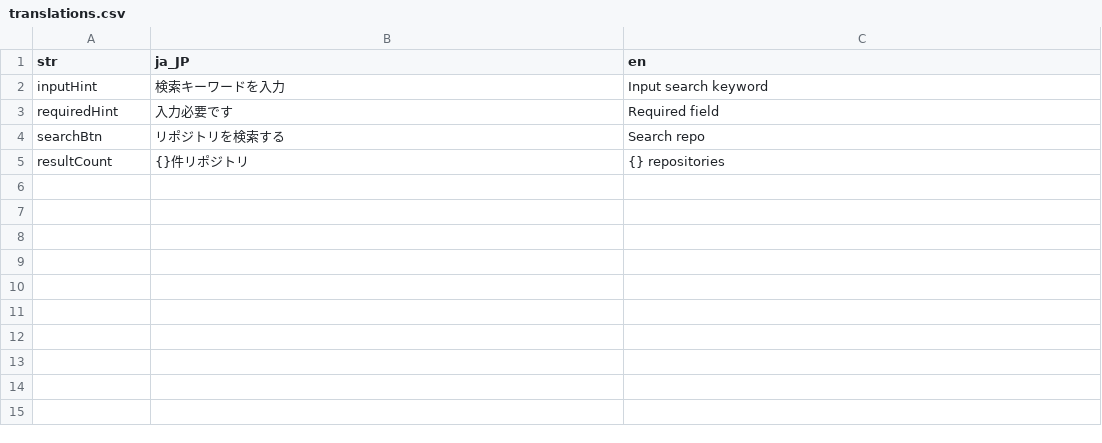
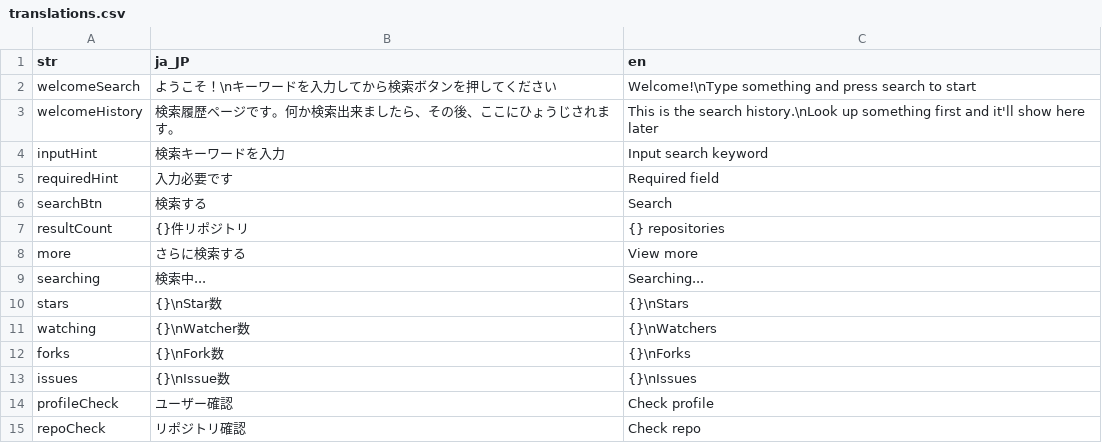
Before and after one commit to IngNoob/gitsearch, a CSV file: assets/translations/translations.csv, drawn as a sheet.

```diff
--- a/assets/translations/translations.csv
+++ b/assets/translations/translations.csv
@@ -1,5 +1,15 @@
 str,ja_JP,en
+welcomeSearch,ようこそ！\nキーワードを入力してから検索ボタンを押してください,Welcome!\nType something and press search to start
+welcomeHistory,検索履歴ページです。何か検索出来ましたら、その後、ここにひょうじされます。, This is the search history.\nLook up something first and it'll show here later
 inputHint,検索キーワードを入力,Input search keyword
 requiredHint,入力必要です,Required field
-searchBtn,リポジトリを検索する,Search repo
+searchBtn,検索する,Search
 resultCount,{}件リポジトリ,{} repositories
+more,さらに検索する,View more
+searching,検索中...,Searching...
+stars,{}\nStar数,{}\nStars
+watching,{}\nWatcher数,{}\nWatchers
+forks,{}\nFork数,{}\nForks
+issues,{}\nIssue数,{}\nIssues
+profileCheck,ユーザー確認,Check profile
+repoCheck,リポジトリ確認,Check repo
```
Also changed, not shown: 8 other files.
